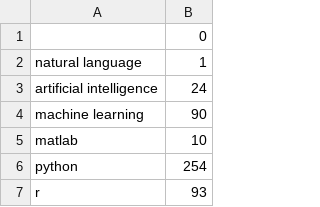
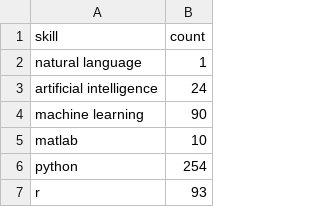
Before and after one commit to mikeasilva/data-scientist-skills, a CSV file: skills_counts.csv, drawn as a sheet; only a part is shown; removed rows and columns are numbered as before the commit, all else as after; the diff names each change by its address in the sheet, - before the commit and + after, or states it on an @@ line.

Commit message:
Modification of skills counts

```diff
--- a/skills_counts.csv
+++ b/skills_counts.csv
-row 1:  | 0
+row 1: skill | count
```
Also changed, not shown: 1 other file.
